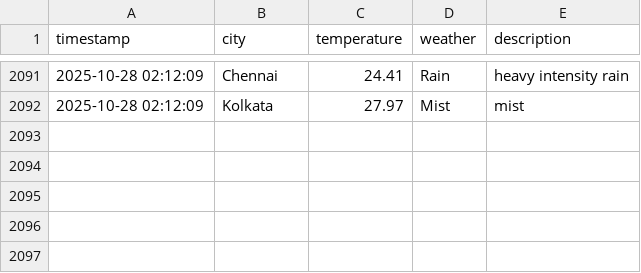
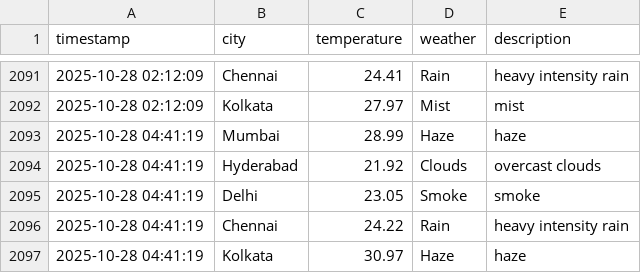
Before and after one commit to Harsh-KH-6/weather-tracking-automation, a CSV file: weather_log.csv, drawn as a sheet; only a part is shown, gaps mark what is left out.

Commit message:
🌤️ Weather Update - 2025-10-28 04:41:19 UTC
Automated weather data collection for Indian cities:
- Mumbai, Hyderabad, Delhi, Chennai, Kolkata

This commit updates the weather_log.csv file with current weather conditions.
Generated by GitHub Actions workflow.

```diff
--- a/weather_log.csv
+++ b/weather_log.csv
@@ -2092 +2092,6 @@ timestamp,city,temperature,weather,description
 2025-10-28 02:12:09,Kolkata,27.97,Mist,mist
+2025-10-28 04:41:19,Mumbai,28.99,Haze,haze
+2025-10-28 04:41:19,Hyderabad,21.92,Clouds,overcast clouds
+2025-10-28 04:41:19,Delhi,23.05,Smoke,smoke
+2025-10-28 04:41:19,Chennai,24.22,Rain,heavy intensity rain
+2025-10-28 04:41:19,Kolkata,30.97,Haze,haze
```
